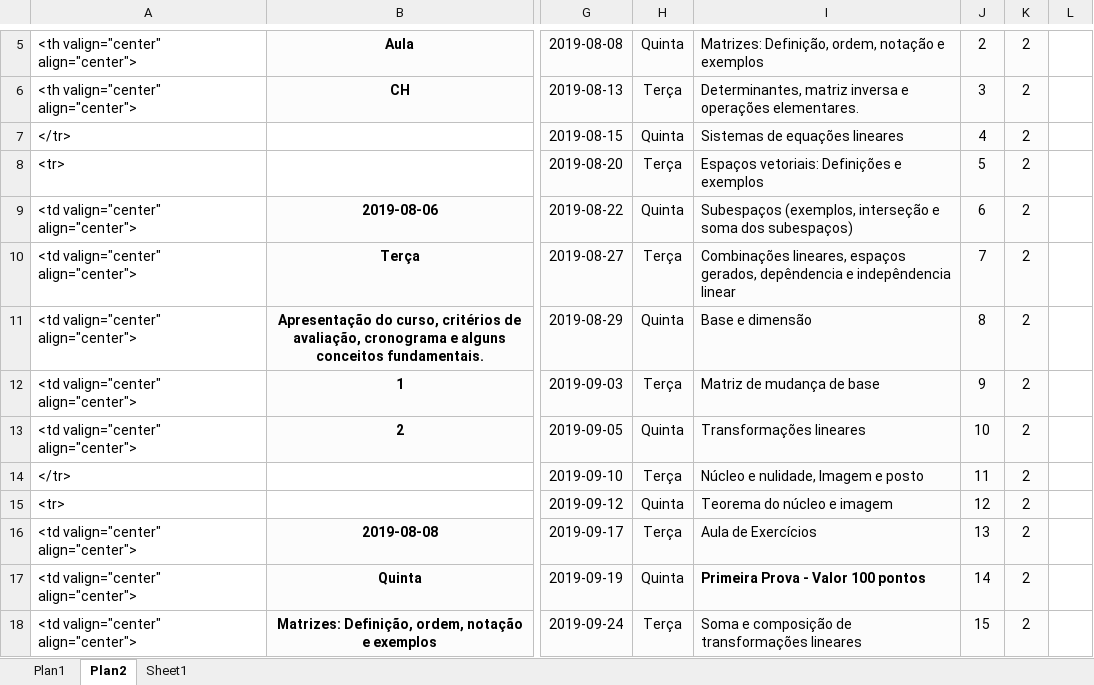
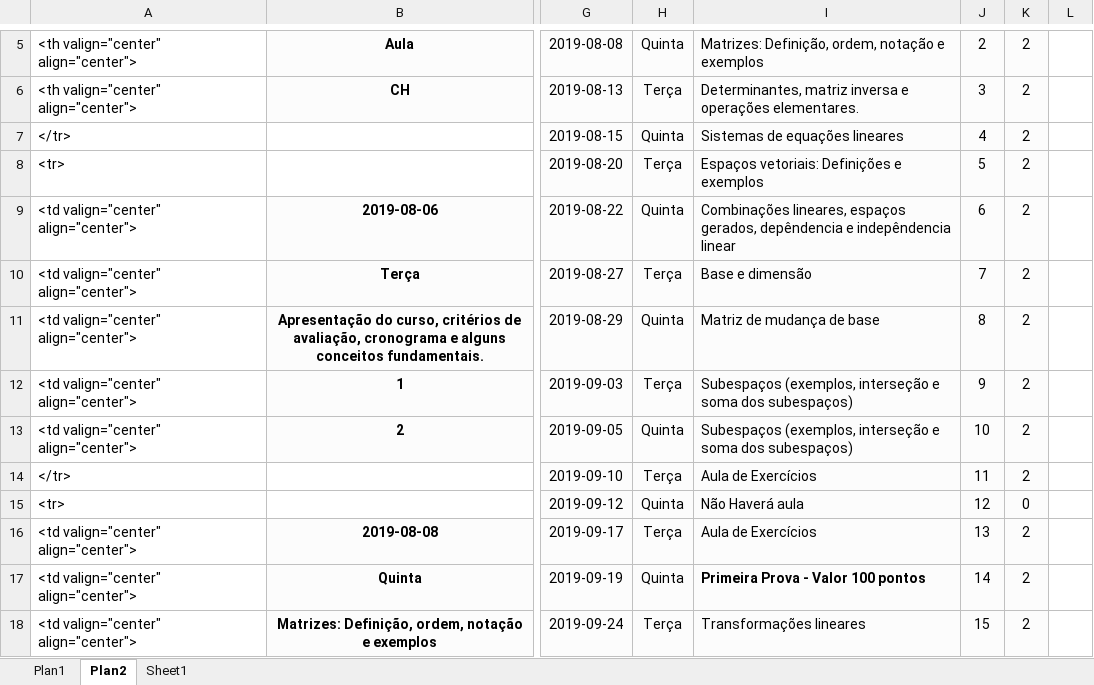
Before and after one commit to maf335/maf335.github.io, an Excel workbook: Cronograma/Cronograma335.xlsx, sheet Plan2, drawn as a sheet; only a part is shown, gaps mark what is left out; values as stored, in another font and other column widths than the file's, no borders; the diff covers the shown part only; the diff names each change by its address in the sheet, - before the commit and + after, or states it on an @@ line.

Commit message:
Cronograma

```diff
--- a/Cronograma/Cronograma335.xlsx (sheet Plan2)
+++ b/Cronograma/Cronograma335.xlsx (sheet Plan2)
-I9: Subespaços (exemplos, interseção e soma dos subespaços)
+I9: Combinações lineares, espaços gerados, depêndencia e indepêndencia linear
-I10: Combinações lineares, espaços gerados, depêndencia e indepêndencia linear
+I10: Base e dimensão
-I11: Base e dimensão
+I11: Matriz de mudança de base
-I12: Matriz de mudança de base
+I12: Subespaços (exemplos, interseção e soma dos subespaços)
-I13: Transformações lineares
+I13: Subespaços (exemplos, interseção e soma dos subespaços)
-I14: Núcleo e nulidade, Imagem e posto
+I14: Aula de Exercícios
-I15: Teorema do núcleo e imagem
+I15: Não Haverá aula
-K15: 2
+K15: 0
-I18: Soma e composição de transformações lineares
+I18: Transformações lineares
```
Also changed, not shown: 42 edited cells elsewhere in this sheet, 1 other file.
